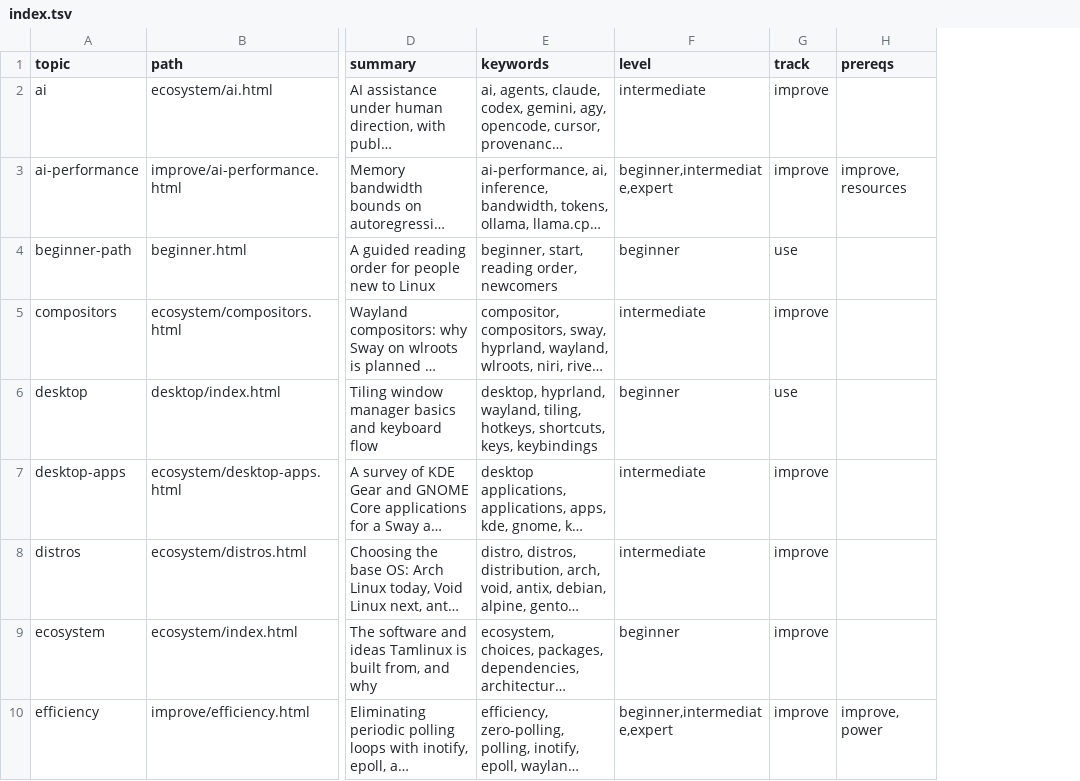
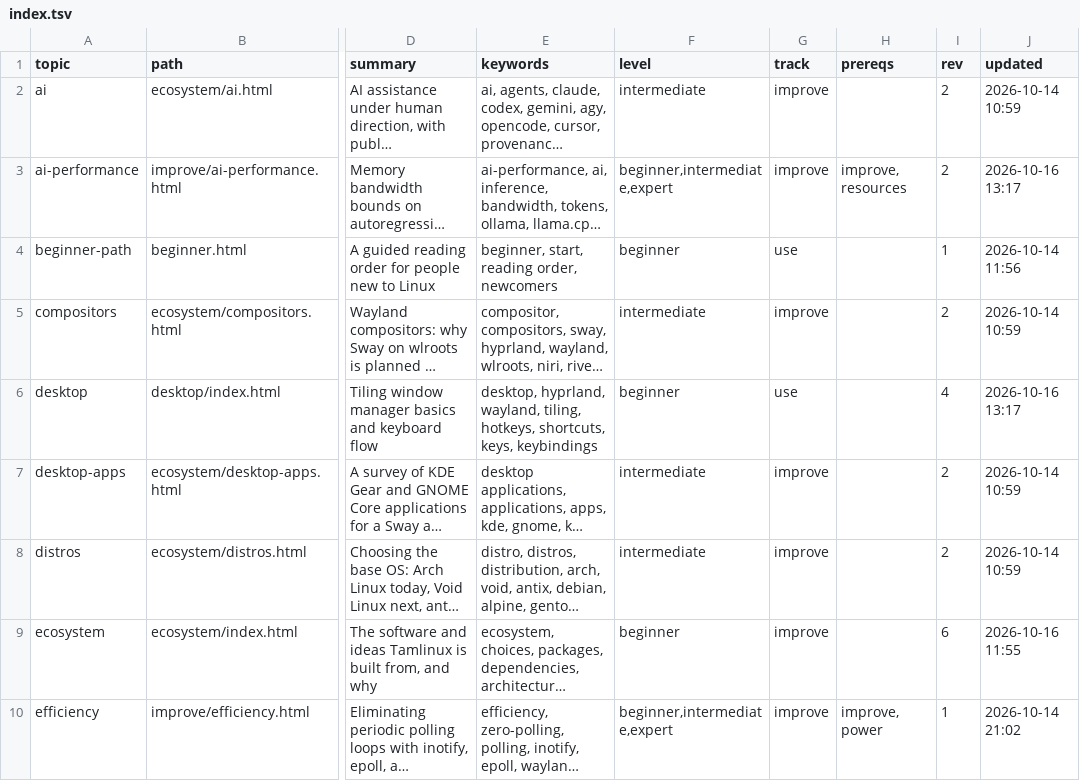
Before and after one commit to greenermoose/tam, a TSV file: knowledge/index.tsv, drawn as a sheet; only a part is shown, gaps mark what is left out; long unchanged cells end in …; the diff names each change by its address in the sheet, - before the commit and + after, or states it on an @@ line.

```diff
--- a/knowledge/index.tsv
+++ b/knowledge/index.tsv
+column I (rev), rows 2-10: 2 | 2 | 1 | 2 | 4 | 2 | 2 | 6 | 1
+column J (updated), rows 2-10: 2026-10-14 10:59 | 2026-10-16 13:17 | 2026-10-14 11:56 | 2026-10-14 10:59 | 2026-10-16 13:17 | 2026-10-14 10:59 | 2026-10-14 10:59 | 2026-10-16 11:55 | 2026-10-14 21:02
```
Also changed, not shown: 15 other files.
